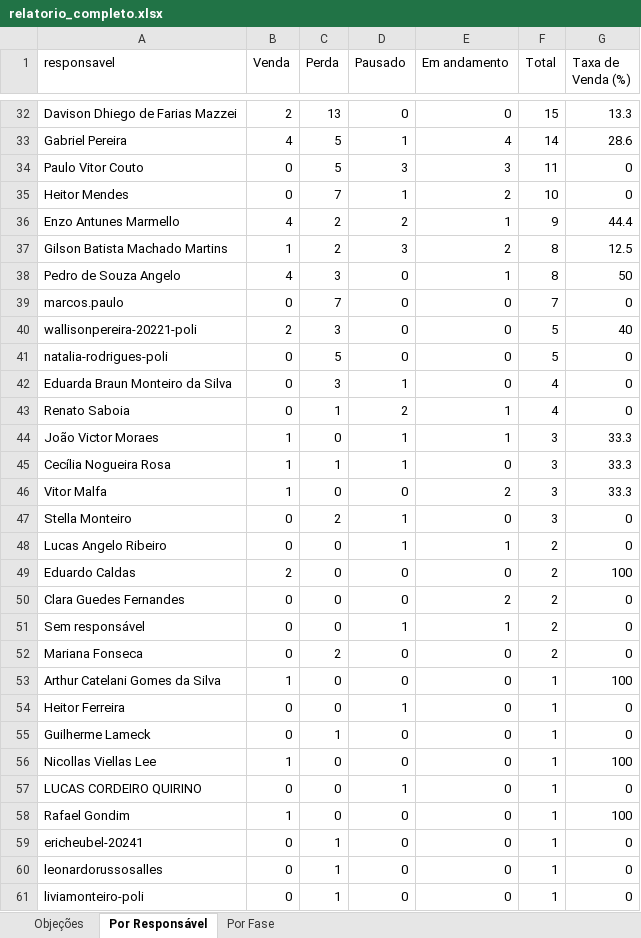
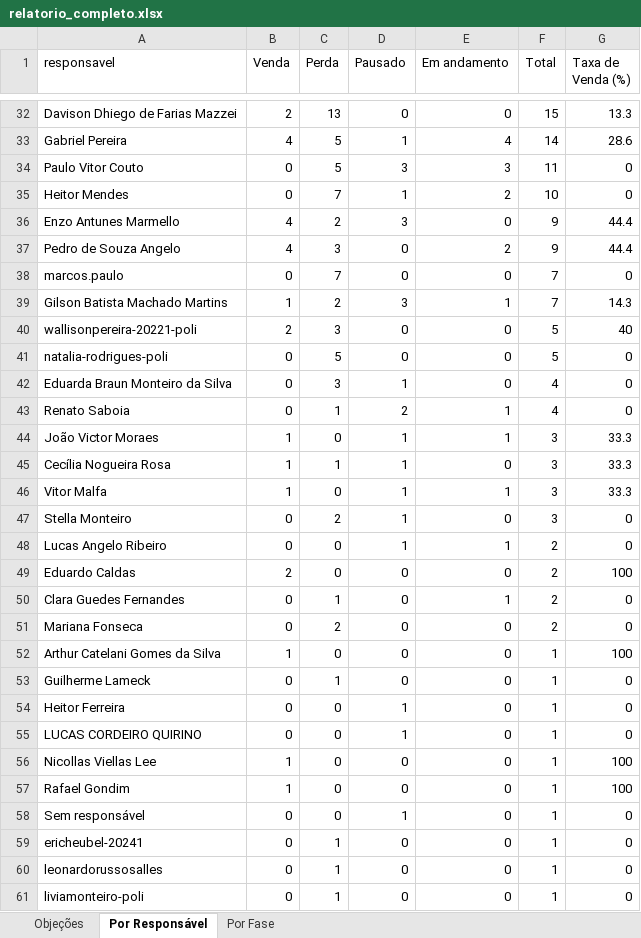
Before and after one commit to DigoP27A/pipefymetaanalysis, an Excel workbook: pipefy-crm/dados/relatorio_completo.xlsx, sheet Por Responsável, drawn as a sheet; only a part is shown, gaps mark what is left out; values as stored, in another font and other column widths than the file's, no borders; removed rows and columns are numbered as before the commit, all else as after; the diff covers the shown part only; the diff names each change by its address in the sheet, - before the commit and + after, or states it on an @@ line.

```diff
--- a/pipefy-crm/dados/relatorio_completo.xlsx (sheet Por Responsável)
+++ b/pipefy-crm/dados/relatorio_completo.xlsx (sheet Por Responsável)
-D36 (Pausado): 2
+D36 (Pausado): 3
-E36 (Em andamento): 1
+E36 (Em andamento): 0
-row 37: Gilson Batista Machado Martins | 1 | 2 | 3 | 2 | 8 | 12.5
-E37 (Em andamento): 1
+E37 (Em andamento): 2
-F37 (Total): 8
+F37 (Total): 9
-G37 (Taxa de Venda (%)): 50
+G37 (Taxa de Venda (%)): 44.4
+row 39: Gilson Batista Machado Martins | 1 | 2 | 3 | 1 | 7 | 14.3
-D46 (Pausado): 0
+D46 (Pausado): 1
-E46 (Em andamento): 2
+E46 (Em andamento): 1
-C50 (Perda): 0
+C50 (Perda): 1
-E50 (Em andamento): 2
+E50 (Em andamento): 1
-row 51: Sem responsável | 0 | 0 | 1 | 1 | 2 | 0
@@ row 55 moved to row 53: Guilherme Lameck @@
@@ row 57 moved to row 55: LUCAS CORDEIRO QUIRINO @@
+row 58: Sem responsável | 0 | 0 | 1 | 0 | 1 | 0
```
Also changed, not shown: 4 added rows, 4 removed rows and 24 edited cells elsewhere in this sheet, sheet Por Fase, sheet Objeções, 2 other files.
